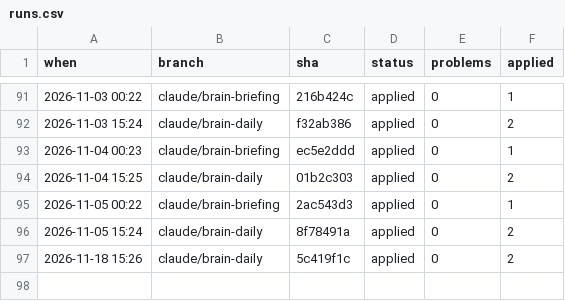
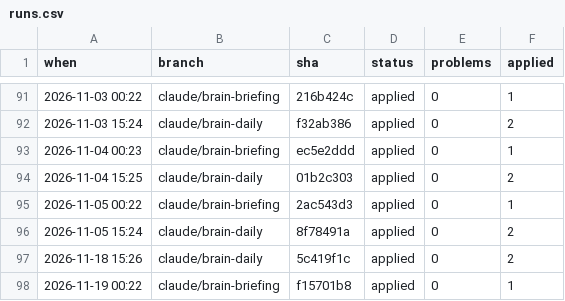
Before and after one commit to mayastraglobal-ui/crypto-signal-agent, a CSV file: reports/claude/runs.csv, drawn as a sheet; only a part is shown, gaps mark what is left out.

Commit message:
Brain: Claude task work 2026-11-19 00:23 UTC

```diff
--- a/reports/claude/runs.csv
+++ b/reports/claude/runs.csv
@@ -97 +97,2 @@ when,branch,sha,status,problems,applied
 2026-11-18 15:26,claude/brain-daily,5c419f1c,applied,0,2
+2026-11-19 00:22,claude/brain-briefing,f15701b8,applied,0,1
```
Also changed, not shown: 6 other files.
